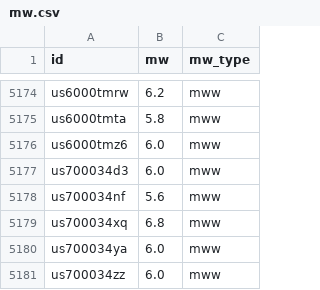
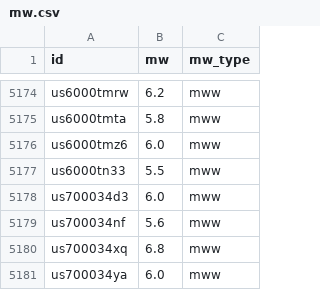
Before and after one commit to judithhubbard/earthquake-stats, a CSV file: pipeline/mw.csv, drawn as a sheet; only a part is shown, gaps mark what is left out; the shorter side is filled out with more unchanged rows.

```diff
--- a/pipeline/mw.csv
+++ b/pipeline/mw.csv
@@ -5176,2 +5176,3 @@ us6000tmta,5.8,mww
 us6000tmz6,6.0,mww
+us6000tn33,5.5,mww
 us700034d3,6.0,mww
```
